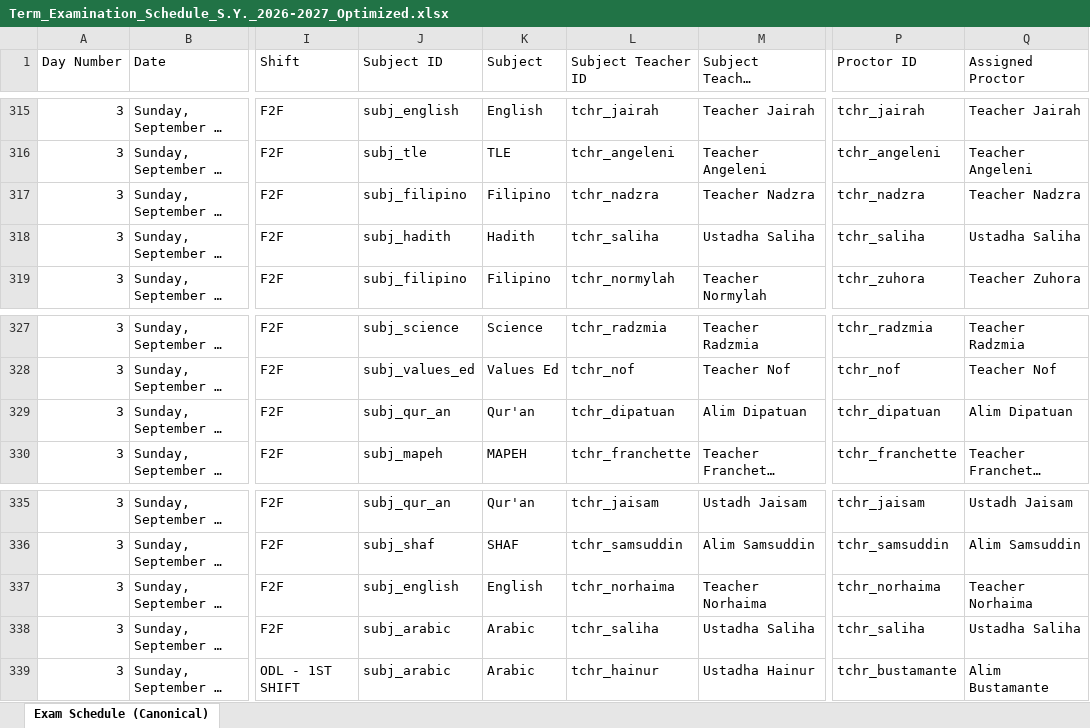
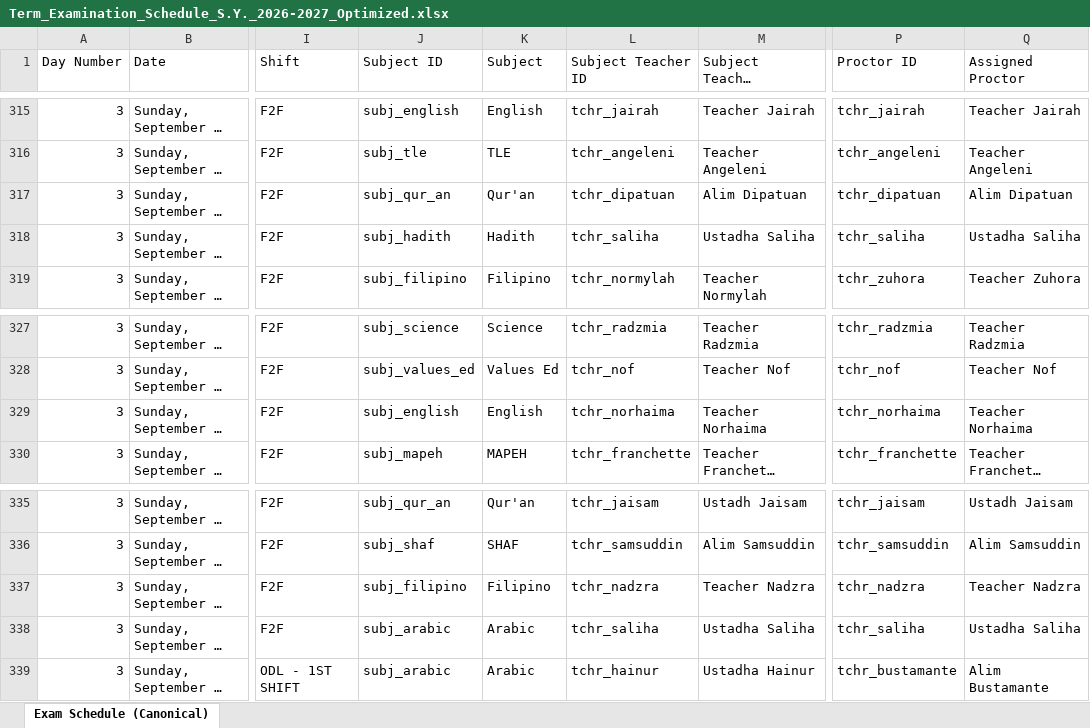
Before and after one commit to zhairel/AMIS-Exam-Scheduler, an Excel workbook: Term_Examination_Schedule_S.Y._2026-2027_Optimized.xlsx, sheet Exam Schedule (Canonical), drawn as a sheet; only a part is shown, gaps mark what is left out; long unchanged cells end in …; values as stored, in another font and other column widths than the file's, no borders; the diff names each change by its address in the sheet, - before the commit and + after, or states it on an @@ line.

Commit message:
Move Grade 9 & 10 Girls F2F Quran to Sunday 8:00 AM - 9:00 AM (Alim Dipatuan)

```diff
--- a/Term_Examination_Schedule_S.Y._2026-2027_Optimized.xlsx (sheet Exam Schedule (Canonical))
+++ b/Term_Examination_Schedule_S.Y._2026-2027_Optimized.xlsx (sheet Exam Schedule (Canonical))
-J317 (Subject ID): subj_filipino
+J317 (Subject ID): subj_qur_an
-K317 (Subject): Filipino
+K317 (Subject): Qur'an
-L317 (Subject Teacher ID): tchr_nadzra
+L317 (Subject Teacher ID): tchr_dipatuan
-M317 (Subject Teacher (Reference)): Teacher Nadzra
+M317 (Subject Teacher (Reference)): Alim Dipatuan
-P317 (Proctor ID): tchr_nadzra
+P317 (Proctor ID): tchr_dipatuan
-Q317 (Assigned Proctor): Teacher Nadzra
+Q317 (Assigned Proctor): Alim Dipatuan
-J329 (Subject ID): subj_qur_an
+J329 (Subject ID): subj_english
-K329 (Subject): Qur'an
+K329 (Subject): English
-L329 (Subject Teacher ID): tchr_dipatuan
+L329 (Subject Teacher ID): tchr_norhaima
-M329 (Subject Teacher (Reference)): Alim Dipatuan
+M329 (Subject Teacher (Reference)): Teacher Norhaima
-P329 (Proctor ID): tchr_dipatuan
+P329 (Proctor ID): tchr_norhaima
-Q329 (Assigned Proctor): Alim Dipatuan
+Q329 (Assigned Proctor): Teacher Norhaima
-J337 (Subject ID): subj_english
+J337 (Subject ID): subj_filipino
-K337 (Subject): English
+K337 (Subject): Filipino
-L337 (Subject Teacher ID): tchr_norhaima
+L337 (Subject Teacher ID): tchr_nadzra
-M337 (Subject Teacher (Reference)): Teacher Norhaima
+M337 (Subject Teacher (Reference)): Teacher Nadzra
-P337 (Proctor ID): tchr_norhaima
+P337 (Proctor ID): tchr_nadzra
-Q337 (Assigned Proctor): Teacher Norhaima
+Q337 (Assigned Proctor): Teacher Nadzra
```
Also changed, not shown: 9 other files.
